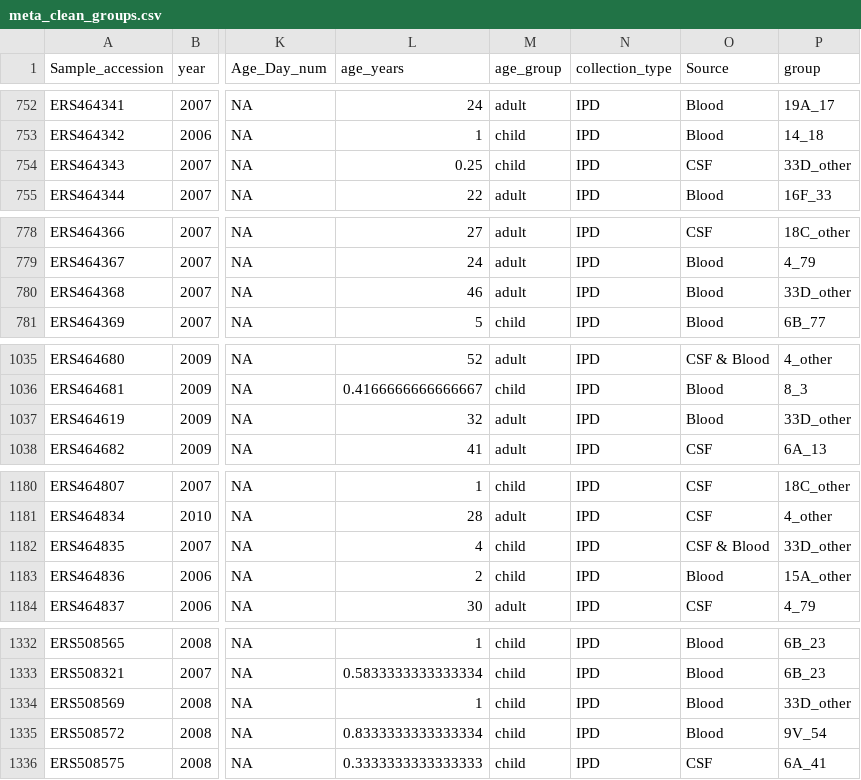
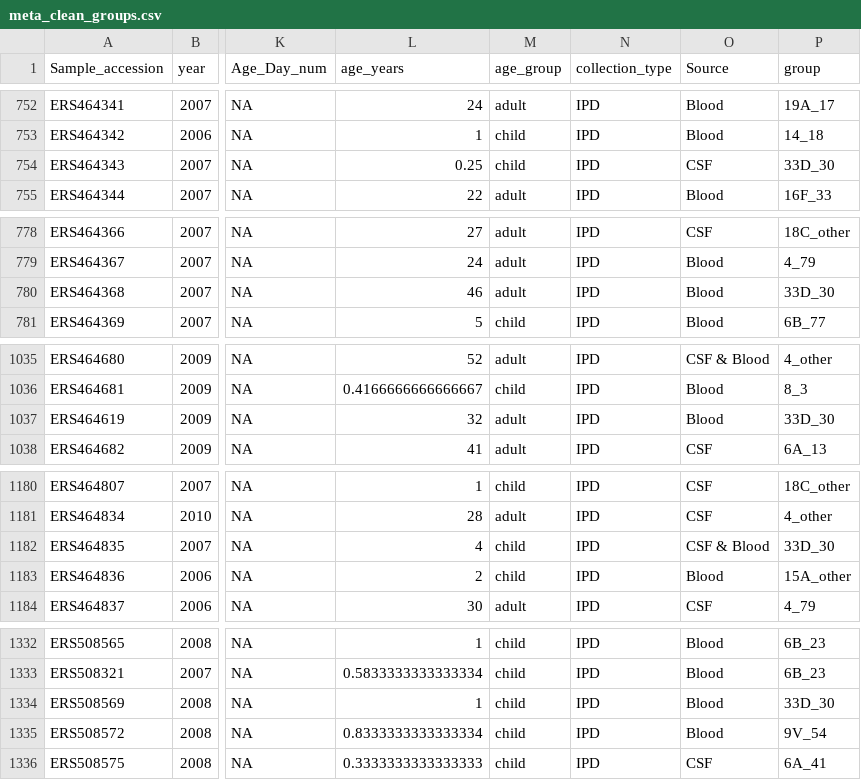
Before and after one commit to MAGPIE-SFU/newmo, a CSV file: data/SouthAfrica/processed-inputs/meta_clean_groups.csv, drawn as a sheet; only a part is shown, gaps mark what is left out; the diff covers the shown part only; the diff names each change by its address in the sheet, - before the commit and + after, or states it on an @@ line.

```diff
--- a/data/SouthAfrica/processed-inputs/meta_clean_groups.csv
+++ b/data/SouthAfrica/processed-inputs/meta_clean_groups.csv
-P754 (group): 33D_other
+P754 (group): 33D_30
-P780 (group): 33D_other
+P780 (group): 33D_30
-P1037 (group): 33D_other
+P1037 (group): 33D_30
-P1182 (group): 33D_other
+P1182 (group): 33D_30
-P1334 (group): 33D_other
+P1334 (group): 33D_30
```
Also changed, not shown: 38 edited cells elsewhere in this file, data/SouthAfrica/processed-inputs/grouplookup.csv, data/SouthAfrica/processed-inputs/xt_grouped.csv.
